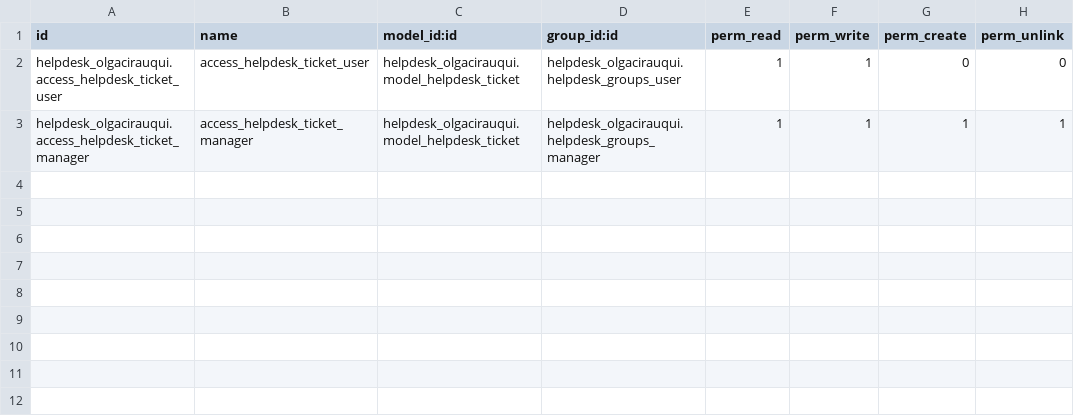
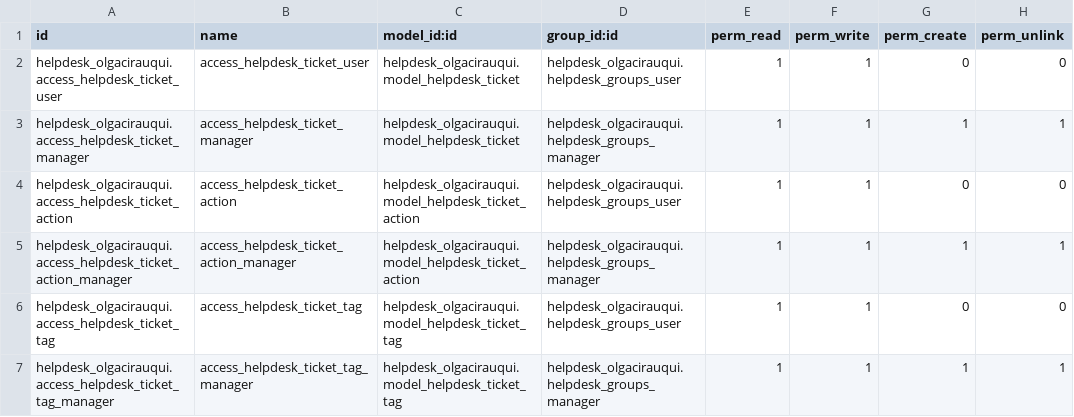
Before and after one commit to aeodoocurso/curso2022-01, a CSV file: helpdesk_olgacirauqui/security/ir.model.access.csv, drawn as a sheet; the diff names each change by its address in the sheet, - before the commit and + after, or states it on an @@ line.

```diff
--- a/helpdesk_olgacirauqui/security/ir.model.access.csv
+++ b/helpdesk_olgacirauqui/security/ir.model.access.csv
+row 4: helpdesk_olgacirauqui.access_helpdesk_ticket_action | access_helpdesk_ticket_action | helpdesk_olgacirauqui.model_helpdesk_ticket_action | helpdesk_olgacirauqui.helpdesk_groups_user | 1 | 1 | 0 | 0
+row 5: helpdesk_olgacirauqui.access_helpdesk_ticket_action_manager | access_helpdesk_ticket_action_manager | helpdesk_olgacirauqui.model_helpdesk_ticket_action | helpdesk_olgacirauqui.helpdesk_groups_manager | 1 | 1 | 1 | 1
+row 6: helpdesk_olgacirauqui.access_helpdesk_ticket_tag | access_helpdesk_ticket_tag | helpdesk_olgacirauqui.model_helpdesk_ticket_tag | helpdesk_olgacirauqui.helpdesk_groups_user | 1 | 1 | 0 | 0
+row 7: helpdesk_olgacirauqui.access_helpdesk_ticket_tag_manager | access_helpdesk_ticket_tag_manager | helpdesk_olgacirauqui.model_helpdesk_ticket_tag | helpdesk_olgacirauqui.helpdesk_groups_manager | 1 | 1 | 1 | 1
```
Also changed, not shown: 8 other files.
